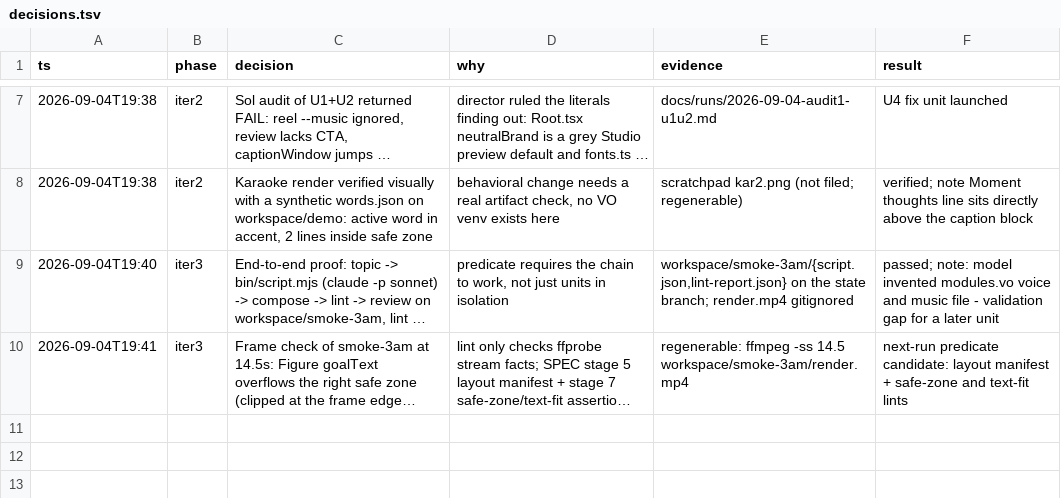
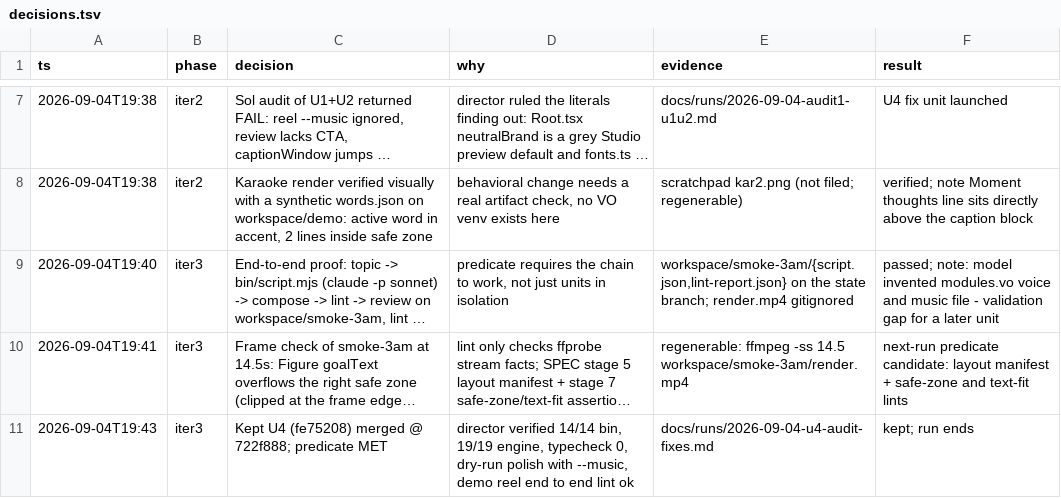
Before and after one commit to stev004/brandreel, a TSV file: .claude/decisions.tsv, drawn as a sheet; only a part is shown, gaps mark what is left out; long unchanged cells end in …; the diff names each change by its address in the sheet, - before the commit and + after, or states it on an @@ line.

Commit message:
foreman iter3: U4 merged, predicate met, STATE/ROADMAP/FRONTIER/GATES synced

```diff
--- a/.claude/decisions.tsv
+++ b/.claude/decisions.tsv
+row 11: 2026-09-04T19:43 | iter3 | Kept U4 (fe75208) merged @ 722f888; predicate MET | director verified 14/14 bin, 19/19 engine, typecheck 0, dry-run polish with --music, demo reel end to end lint ok | docs/runs/2026-09-04-u4-audit-fixes.md | kept; run ends
```
Also changed, not shown: 6 other files.
